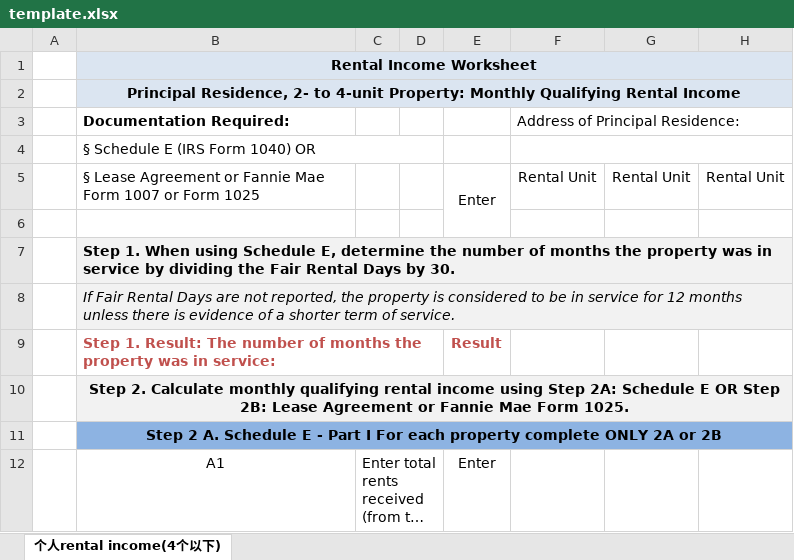
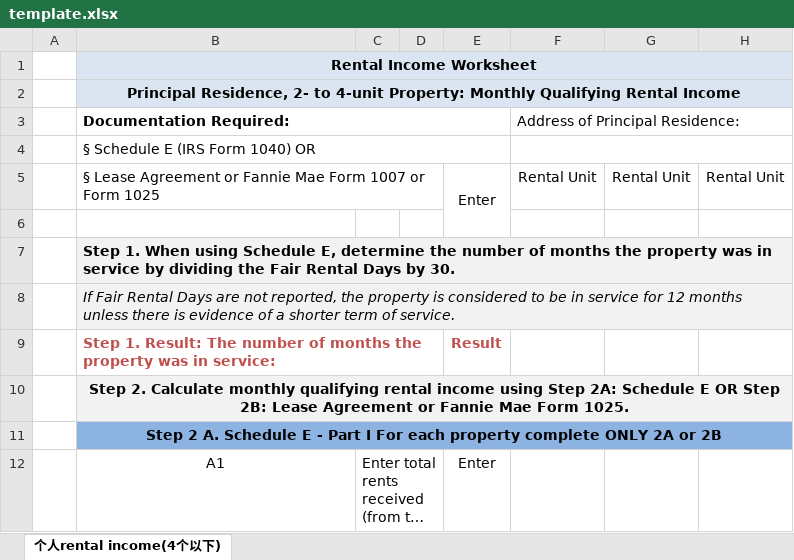
Before and after one commit to JerryLF7/schedule-e-rental-income-automator, an Excel workbook: template.xlsx, sheet 个人rental income(4个以下), drawn as a sheet; only a part is shown; long unchanged cells end in …; values as stored, in another font and other column widths than the file's, no borders; the diff names each change by its address in the sheet, - before the commit and + after, or states it on an @@ line.

Commit message:
excel template update

```diff
--- a/template.xlsx (sheet 个人rental income(4个以下))
+++ b/template.xlsx (sheet 个人rental income(4个以下))
+B3:E3 merged
-B4:D4 merged
+B4:E4 merged
+B5:D5 merged
```
